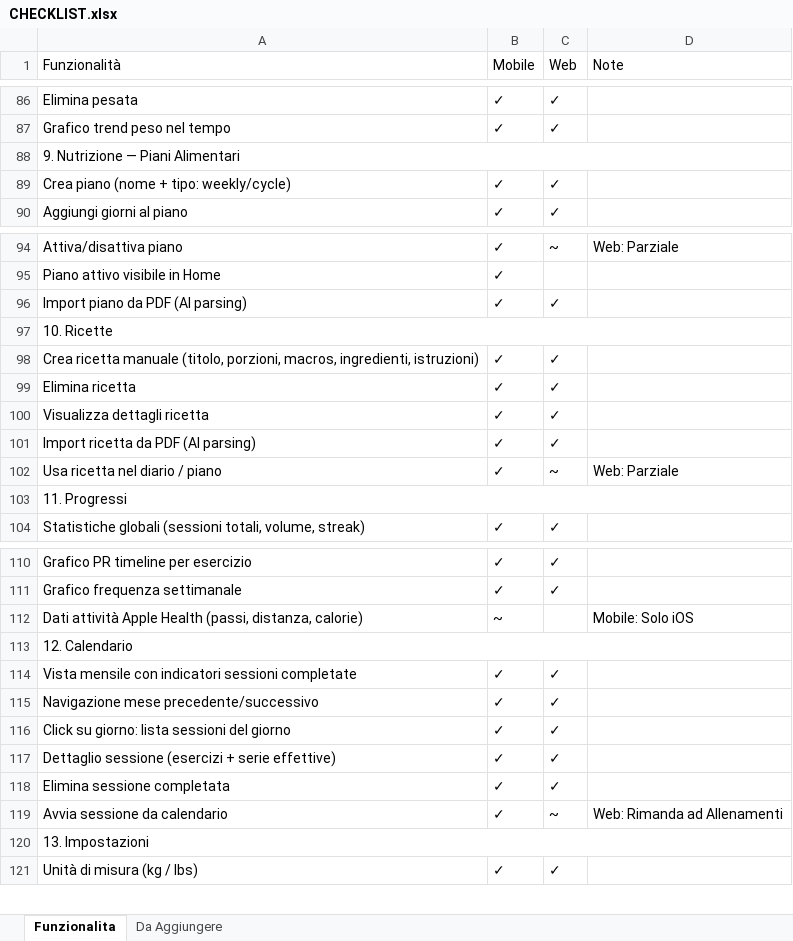
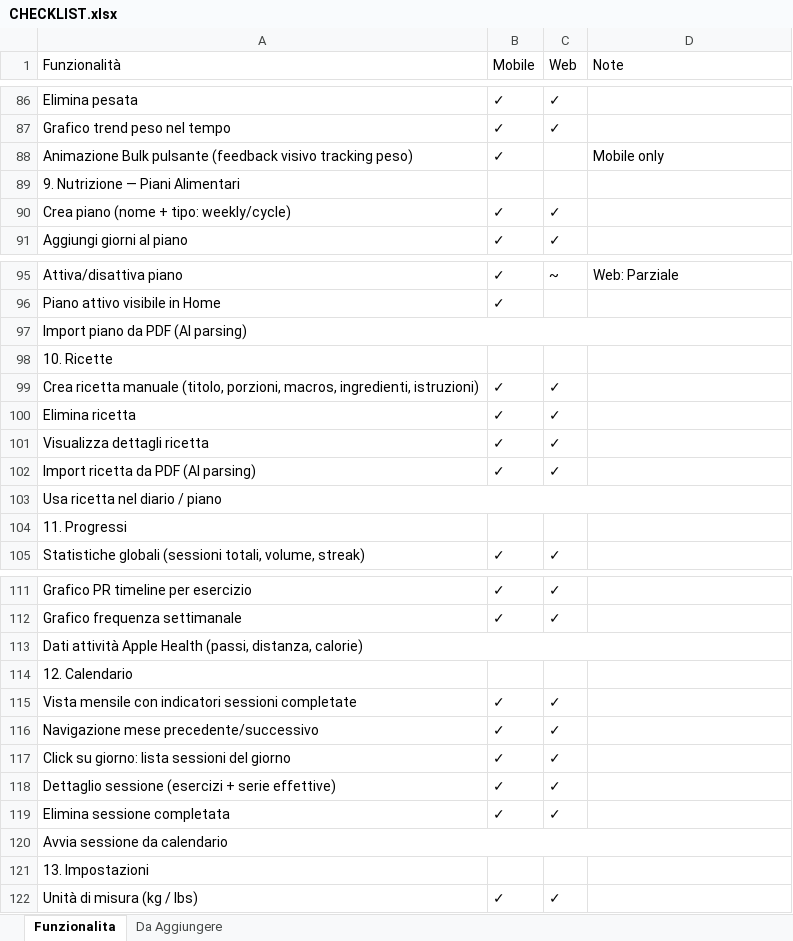
Before and after one commit to HoSonnoo/gym-tracker, an Excel workbook: CHECKLIST.xlsx, sheet Funzionalita, drawn as a sheet; only a part is shown, gaps mark what is left out; values as stored, in another font and other column widths than the file's, no borders; removed rows and columns are numbered as before the commit, all else as after; the diff covers the shown part only; the diff names each change by its address in the sheet, - before the commit and + after, or states it on an @@ line.

```diff
--- a/CHECKLIST.xlsx (sheet Funzionalita)
+++ b/CHECKLIST.xlsx (sheet Funzionalita)
+row 88: Animazione Bulk pulsante (feedback visivo tracking peso) | ✓ |  | Mobile only
-A88:D88 merged
+A97:D97 merged
-B97 (Mobile): ✓
+B97 (Mobile): (empty)
-C97 (Web): ✓
+C97 (Web): (empty)
-A97:D97 merged
+A103:D103 merged
-B103 (Mobile): ✓
+B103 (Mobile): (empty)
-C103 (Web): ~
+C103 (Web): (empty)
-D103 (Note): Web: Parziale
+D103 (Note): (empty)
-A103:D103 merged
+A113:D113 merged
-B113 (Mobile): ~
+B113 (Mobile): (empty)
-D113 (Note): Mobile: Solo iOS
+D113 (Note): (empty)
-A113:D113 merged
+A120:D120 merged
-B120 (Mobile): ✓
+B120 (Mobile): (empty)
-C120 (Web): ~
+C120 (Web): (empty)
-D120 (Note): Web: Rimanda ad Allenamenti
+D120 (Note): (empty)
-A120:D120 merged
```
Also changed, not shown: 12 added rows, 3 edited cells and merged cells elsewhere in this sheet, 1 other file.
